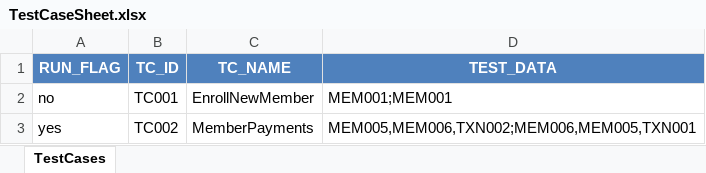
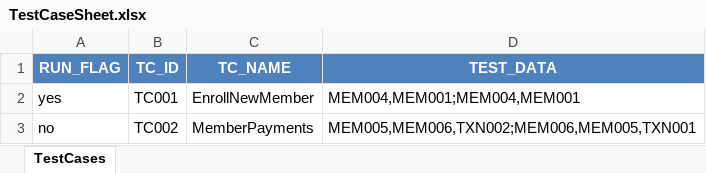
Before and after one commit to mohit-vora/HybridSeleniumTestFramework, an Excel workbook: Resources/TestCaseSheet.xlsx, sheet TestCases, drawn as a sheet; values as stored, in another font and other column widths than the file's, no borders; removed rows and columns are numbered as before the commit, all else as after; the diff names each change by its address in the sheet, - before the commit and + after, or states it on an @@ line.

Commit message:
dataprovider test control added clean

```diff
--- a/Resources/TestCaseSheet.xlsx (sheet TestCases)
+++ b/Resources/TestCaseSheet.xlsx (sheet TestCases)
-row 2: no | TC001 | EnrollNewMember | MEM001;MEM001
-B2 (TC_ID): TC002
+B2 (TC_ID): TC001
-C2 (TC_NAME): MemberPayments
+C2 (TC_NAME): EnrollNewMember
-D2 (TEST_DATA): MEM005,MEM006,TXN002;MEM006,MEM005,TXN001
+D2 (TEST_DATA): MEM004,MEM001;MEM004,MEM001
+row 3: no | TC002 | MemberPayments | MEM005,MEM006,TXN002;MEM006,MEM005,TXN001
```
Also changed, not shown: 6 other files.
